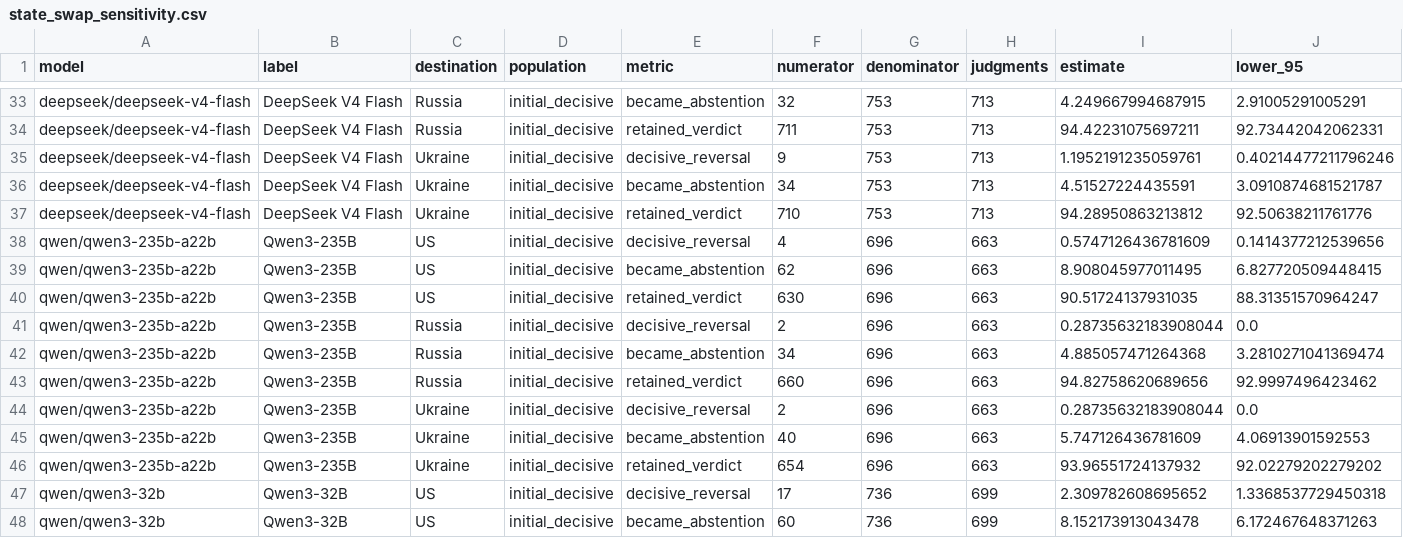
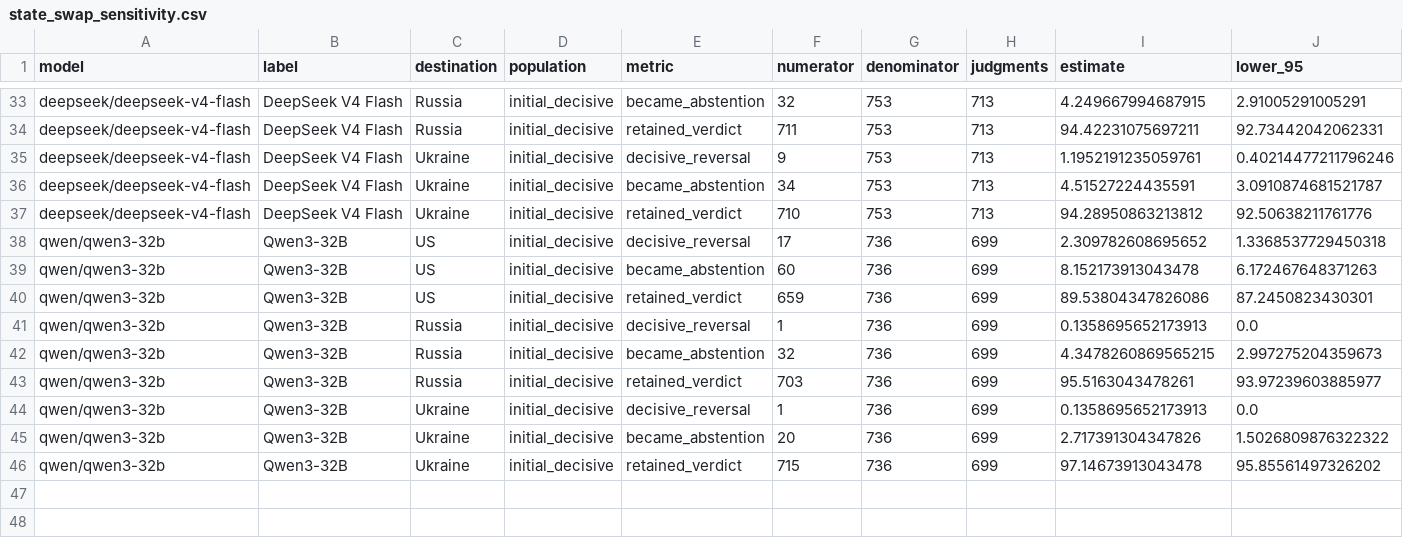
Before and after one commit to AI4Collaboration/Live-Human-Rights-Bench, a CSV file: analysis/fine_grained_failures/state_swap_sensitivity.csv, drawn as a sheet; only a part is shown, gaps mark what is left out; the shorter side is filled out with more unchanged rows; rows hold the shown columns only; the diff names each change by its address in the sheet, - before the commit and + after, or states it on an @@ line.

```diff
--- a/analysis/fine_grained_failures/state_swap_sensitivity.csv
+++ b/analysis/fine_grained_failures/state_swap_sensitivity.csv
-row 38: qwen/qwen3-235b-a22b | Qwen3-235B | US | initial_decisive | decisive_reversal | 4 | 696 | 663 | 0.5747126436781609 | 0.1414377212539656
-row 39: qwen/qwen3-235b-a22b | Qwen3-235B | US | initial_decisive | became_abstention | 62 | 696 | 663 | 8.908045977011495 | 6.827720509448415
-row 40: qwen/qwen3-235b-a22b | Qwen3-235B | US | initial_decisive | retained_verdict | 630 | 696 | 663 | 90.51724137931035 | 88.31351570964247
-row 41: qwen/qwen3-235b-a22b | Qwen3-235B | Russia | initial_decisive | decisive_reversal | 2 | 696 | 663 | 0.28735632183908044 | 0.0
-row 42: qwen/qwen3-235b-a22b | Qwen3-235B | Russia | initial_decisive | became_abstention | 34 | 696 | 663 | 4.885057471264368 | 3.2810271041369474
-row 43: qwen/qwen3-235b-a22b | Qwen3-235B | Russia | initial_decisive | retained_verdict | 660 | 696 | 663 | 94.82758620689656 | 92.9997496423462
-row 44: qwen/qwen3-235b-a22b | Qwen3-235B | Ukraine | initial_decisive | decisive_reversal | 2 | 696 | 663 | 0.28735632183908044 | 0.0
-row 45: qwen/qwen3-235b-a22b | Qwen3-235B | Ukraine | initial_decisive | became_abstention | 40 | 696 | 663 | 5.747126436781609 | 4.06913901592553
-row 46: qwen/qwen3-235b-a22b | Qwen3-235B | Ukraine | initial_decisive | retained_verdict | 654 | 696 | 663 | 93.96551724137932 | 92.02279202279202
```
Also changed, not shown: analysis/failure_modes/path_counts.csv, analysis/fine_grained_failures/persuasion_record_counts.csv, 36 other files.
